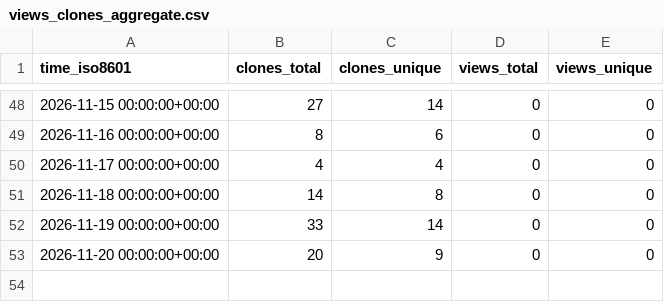
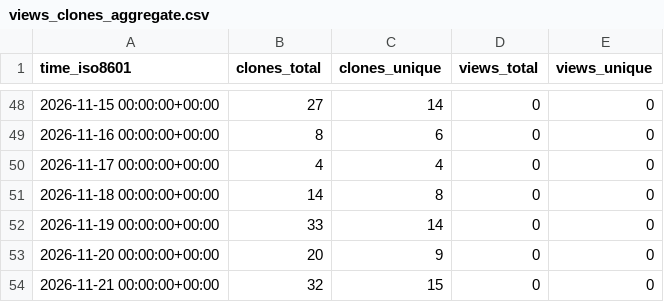
Before and after one commit to Oliveryfaso/multi-agent-code-review-lab, a CSV file: Oliveryfaso/multi-agent-code-review-lab/ghrs-data/views_clones_aggregate.csv, drawn as a sheet; only a part is shown, gaps mark what is left out.

```diff
--- a/Oliveryfaso/multi-agent-code-review-lab/ghrs-data/views_clones_aggregate.csv
+++ b/Oliveryfaso/multi-agent-code-review-lab/ghrs-data/views_clones_aggregate.csv
@@ -53 +53,2 @@ time_iso8601,clones_total,clones_unique,views_total,views_unique
 2026-11-20 00:00:00+00:00,20,9,0,0
+2026-11-21 00:00:00+00:00,32,15,0,0
```
Also changed, not shown: 1 other file.
